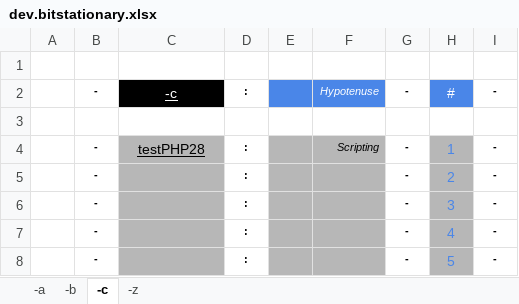
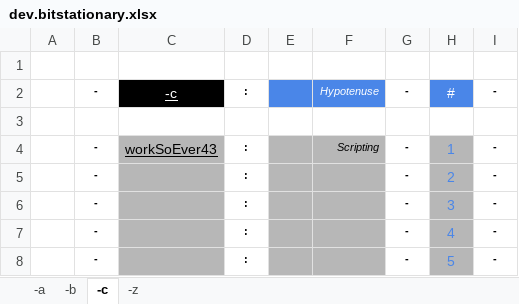
Before and after one commit to openroot/dev.bitstationary, an Excel workbook: dev.bitstationary/dev.bitstationary.xlsx, sheet -c, drawn as a sheet; only a part is shown; values as stored, in another font and other column widths than the file's, no borders; charts and pictures not drawn; the diff names each change by its address in the sheet, - before the commit and + after, or states it on an @@ line.

```diff
--- a/dev.bitstationary/dev.bitstationary.xlsx (sheet -c)
+++ b/dev.bitstationary/dev.bitstationary.xlsx (sheet -c)
-C4: testPHP28
+C4: workSoEver43
```
Also changed, not shown: 3 other files.
